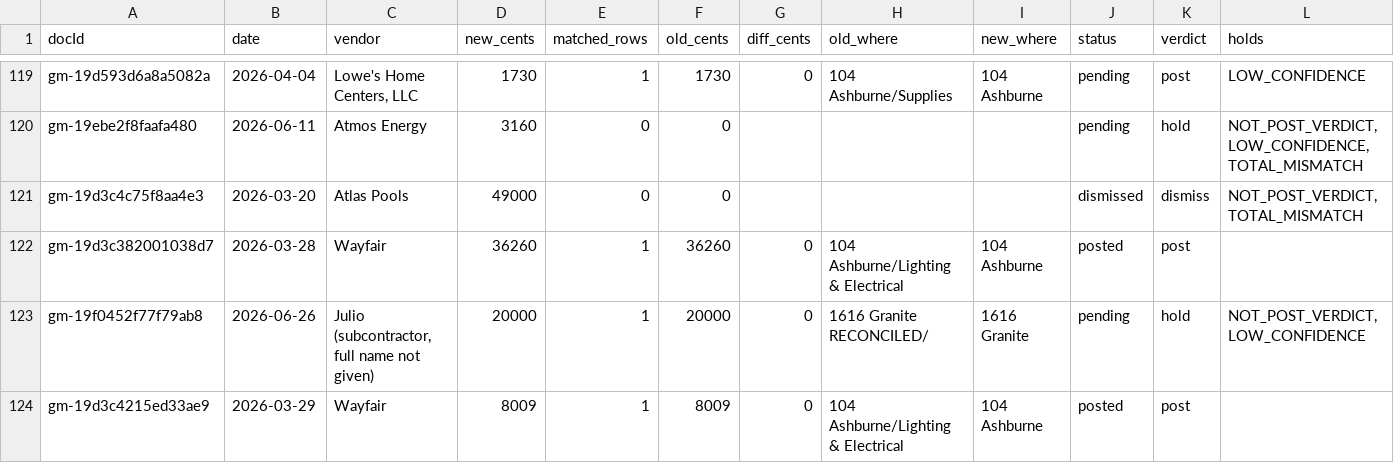
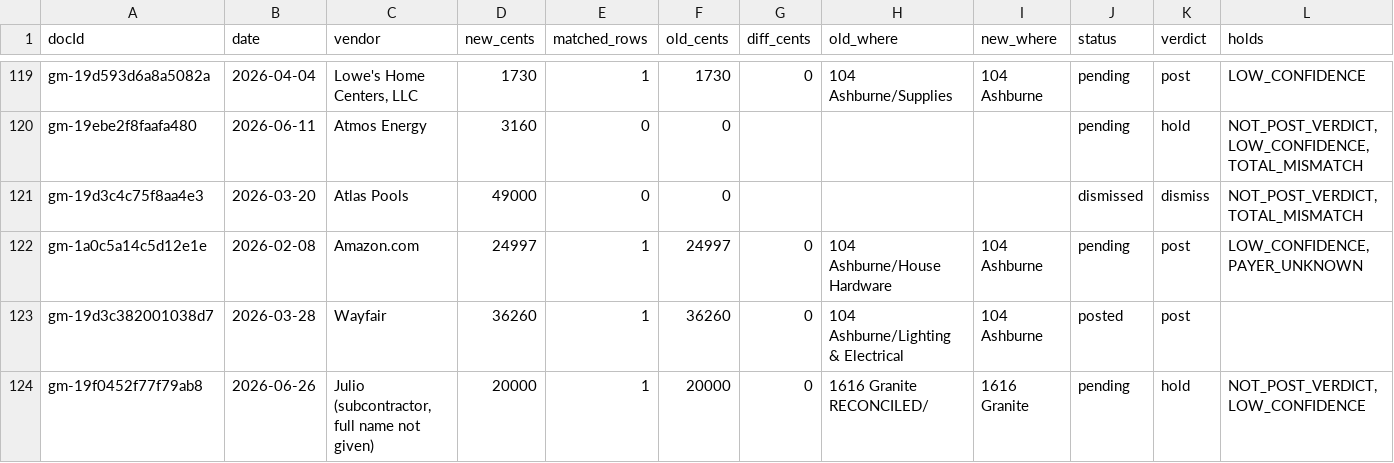
Before and after one commit to Recast-Properties/recast-books, a CSV file: data/migration/2026-09-17/comparison/B-by-match.csv, drawn as a sheet; only a part is shown, gaps mark what is left out; the shorter side is filled out with more unchanged rows; rows hold the shown columns only; the diff covers the shown part only; the diff names each change by its address in the sheet, - before the commit and + after, or states it on an @@ line.

```diff
--- a/data/migration/2026-09-17/comparison/B-by-match.csv
+++ b/data/migration/2026-09-17/comparison/B-by-match.csv
+row 122: gm-1a0c5a14c5d12e1e | 2026-02-08 | Amazon.com | 24997 | 1 | 24997 | 0 | 104 Ashburne/House Hardware | 104 Ashburne | pending | post | LOW_CONFIDENCE,PAYER_UNKNOWN
```
Also changed, not shown: 1 added row and 2 edited cells elsewhere in this file, data/migration/2026-09-17/comparison/C-uncovered-old-rows.csv, data/migration/2026-09-17/comparison/D-net-by-vendor-day.csv, 7 other files.
